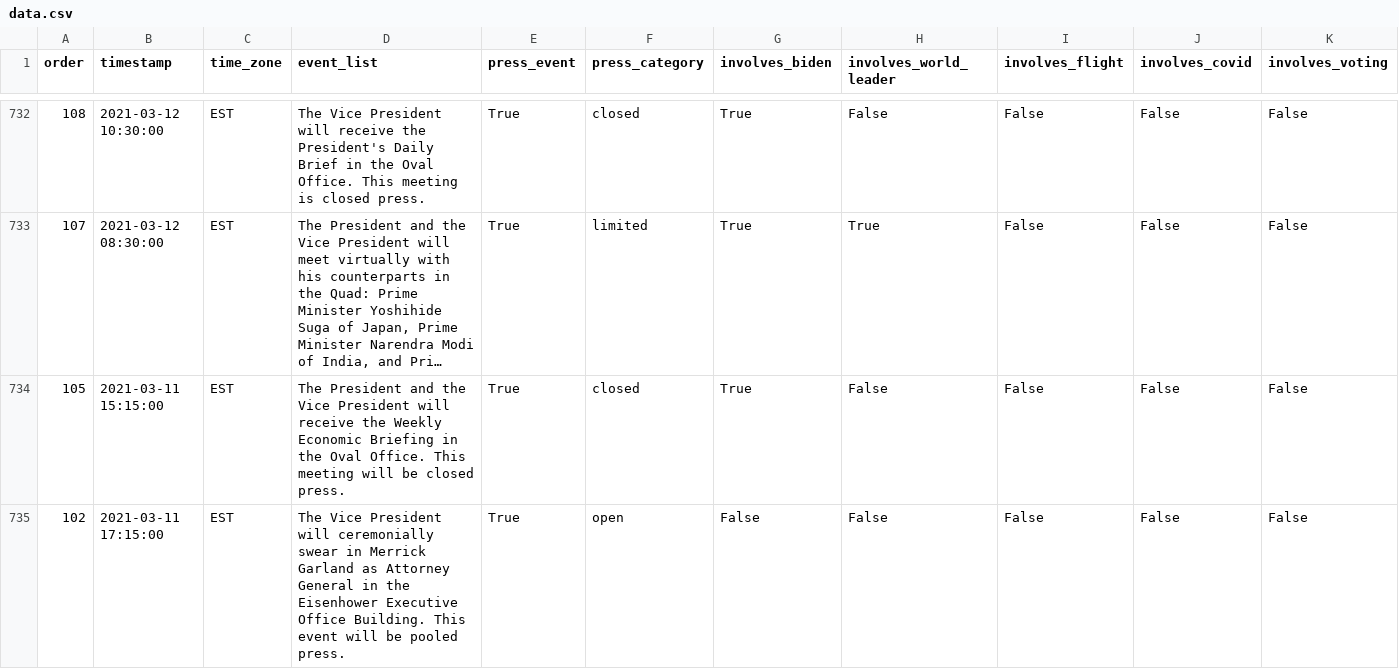
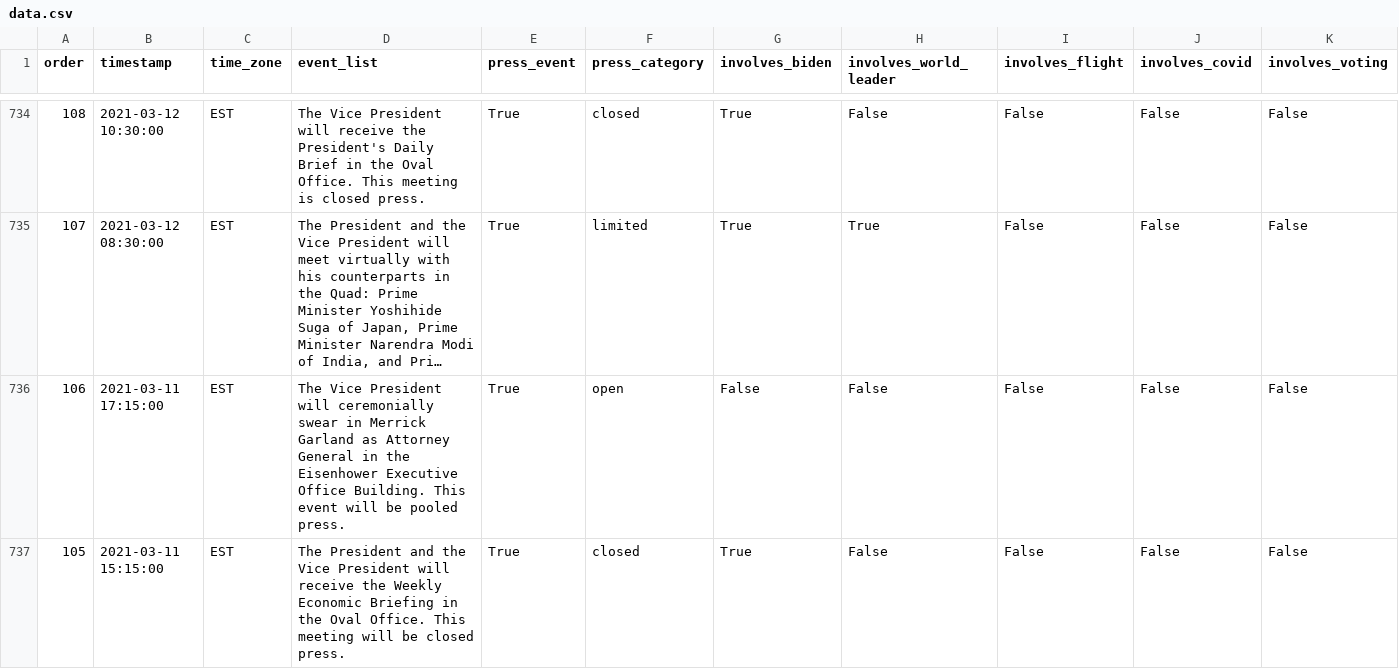
Before and after one commit to datadesk/kamala-harris-schedules, a CSV file: data.csv, drawn as a sheet; only a part is shown, gaps mark what is left out; long unchanged cells end in …; removed rows and columns are numbered as before the commit, all else as after; rows hold the shown columns only; the diff covers the shown part only; the diff names each change by its address in the sheet, - before the commit and + after, or states it on an @@ line.

```diff
--- a/data.csv
+++ b/data.csv
+row 736: 106 | 2021-03-11 17:15:00 | EST | The Vice President will ceremonially swear in Merrick Garland as Attorney General in the Eisenhower Executive Office Building. This event will be pooled press. | True | open | False | False | False | False | False
-row 735: 102 | 2021-03-11 17:15:00 | EST | The Vice President will ceremonially swear in Merrick Garland as Attorney General in the Eisenhower Executive Office Building. This event will be pooled press. | True | open | False | False | False | False | False
```
Also changed, not shown: 2 added rows and 10 edited cells elsewhere in this file.
